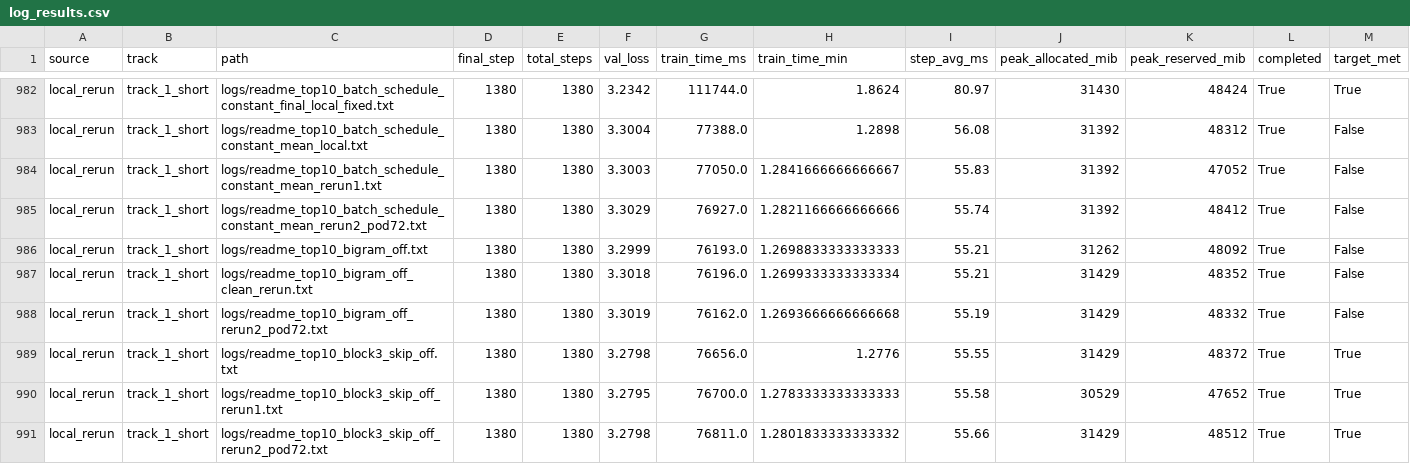
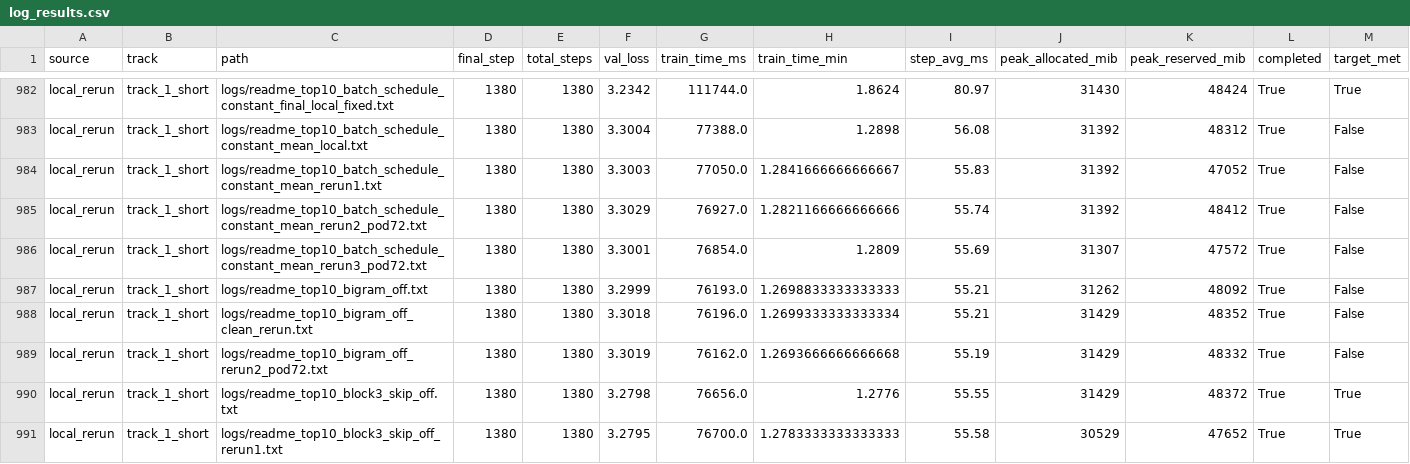
Before and after one commit to novitalabs/modded-nanogpt, a CSV file: experiments/results/log_results.csv, drawn as a sheet; only a part is shown, gaps mark what is left out; the shorter side is filled out with more unchanged rows.

```diff
--- a/experiments/results/log_results.csv
+++ b/experiments/results/log_results.csv
@@ -985,2 +985,3 @@ local_rerun,track_1_short,logs/readme_top10_batch_schedule_constant_mean_rerun1.
 local_rerun,track_1_short,logs/readme_top10_batch_schedule_constant_mean_rerun2_pod72.txt,1380,1380,3.3029,76927.0,1.2821166666666666,55.74,31392,48412,True,False
+local_rerun,track_1_short,logs/readme_top10_batch_schedule_constant_mean_rerun3_pod72.txt,1380,1380,3.3001,76854.0,1.2809,55.69,31307,47572,True,False
 local_rerun,track_1_short,logs/readme_top10_bigram_off.txt,1380,1380,3.2999,76193.0,1.2698833333333333,55.21,31262,48092,True,False
```
Also changed, not shown: experiments/results/local_reruns.csv, experiments/results/readme_top10_ablation_results.csv, 4 other files.
